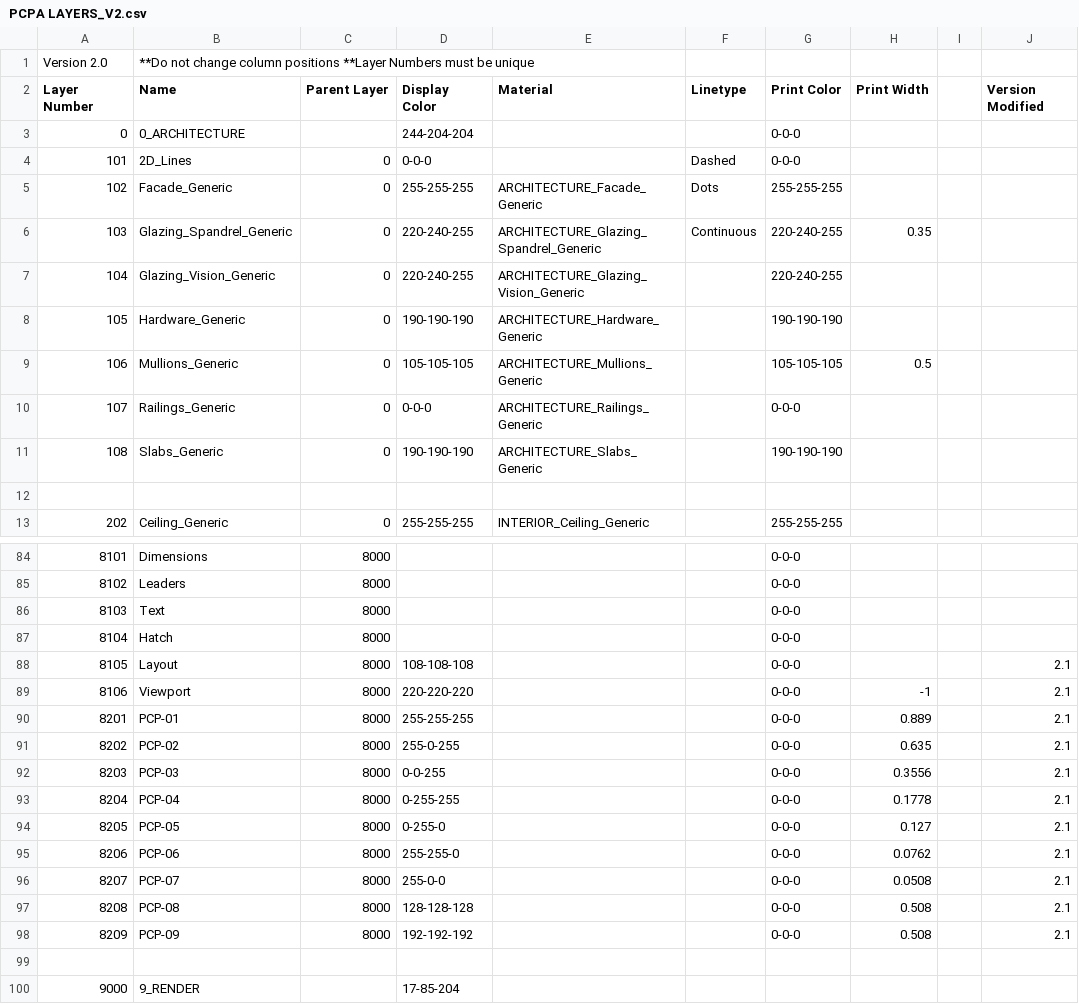
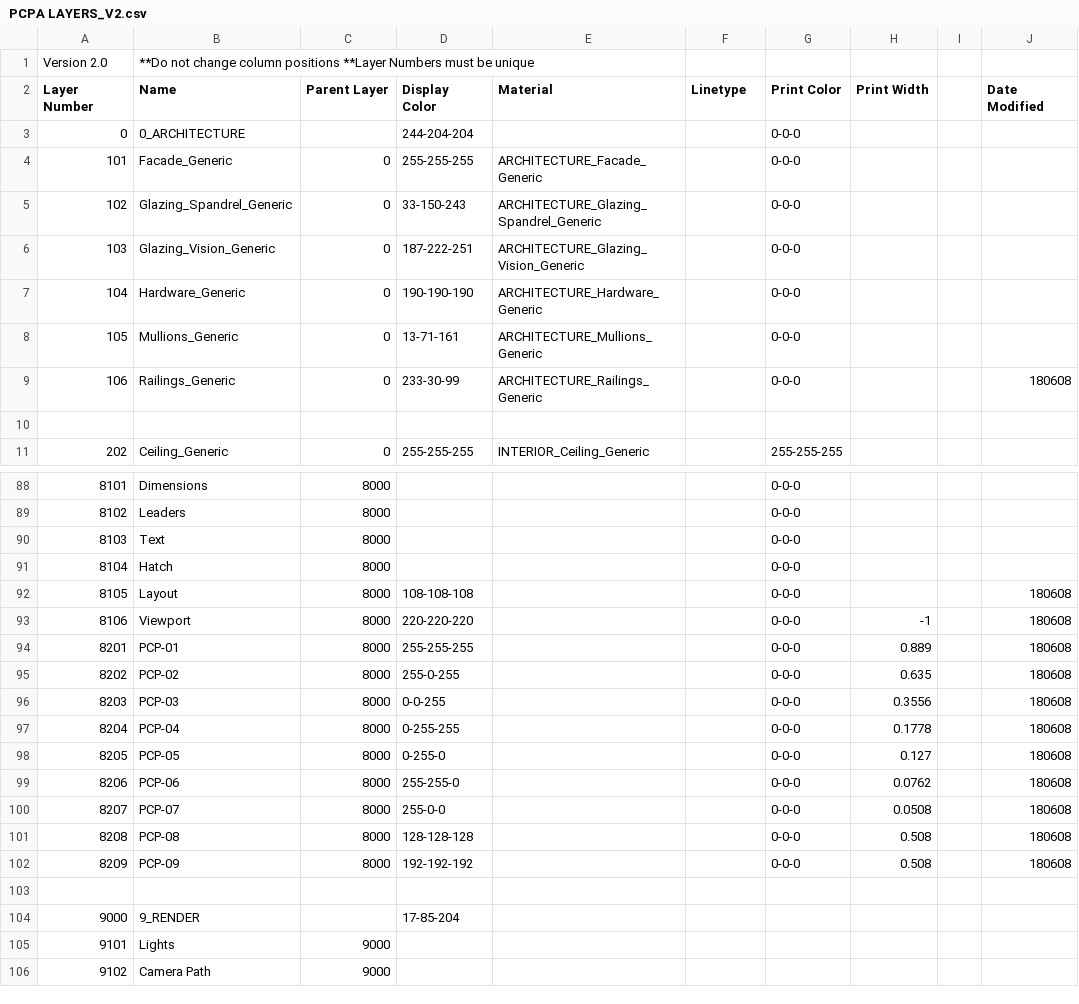
Before and after one commit to tmwarchitecture/PCPA_TOOLS, a CSV file: SCRIPTS/data/PCPA LAYERS_V2.csv, drawn as a sheet; only a part is shown, gaps mark what is left out; the shorter side is filled out with more unchanged rows; the diff covers the shown part only.

```diff
--- a/SCRIPTS/data/PCPA LAYERS_V2.csv
+++ b/SCRIPTS/data/PCPA LAYERS_V2.csv
@@ -1,12 +1,10 @@
 Version 2.0,**Do not change column positions **Layer Numbers must be unique,,,,,,,,
-Layer Number,Name,Parent Layer,Display Color,Material,Linetype,Print Color,Print Width,,Version Modified
+Layer Number,Name,Parent Layer,Display Color,Material,Linetype,Print Color,Print Width,,Date Modified
 0,0_ARCHITECTURE,,244-204-204,,,0-0-0,,,
-101,2D_Lines,0,0-0-0,,Dashed,0-0-0,,,
-102,Facade_Generic,0,255-255-255,ARCHITECTURE_Facade_Generic,Dots,255-255-255,,,
-103,Glazing_Spandrel_Generic,0,220-240-255,ARCHITECTURE_Glazing_Spandrel_Generic,Continuous,220-240-255,0.35,,
-104,Glazing_Vision_Generic,0,220-240-255,ARCHITECTURE_Glazing_Vision_Generic,,220-240-255,,,
-105,Hardware_Generic,0,190-190-190,ARCHITECTURE_Hardware_Generic,,190-190-190,,,
-106,Mullions_Generic,0,105-105-105,ARCHITECTURE_Mullions_Generic,,105-105-105,0.5,,
-107,Railings_Generic,0,0-0-0,ARCHITECTURE_Railings_Generic,,0-0-0,,,
-108,Slabs_Generic,0,190-190-190,ARCHITECTURE_Slabs_Generic,,190-190-190,,,
+101,Facade_Generic,0,255-255-255,ARCHITECTURE_Facade_Generic,,0-0-0,,,
+102,Glazing_Spandrel_Generic,0,33-150-243,ARCHITECTURE_Glazing_Spandrel_Generic,,0-0-0,,,
+103,Glazing_Vision_Generic,0,187-222-251,ARCHITECTURE_Glazing_Vision_Generic,,0-0-0,,,
+104,Hardware_Generic,0,190-190-190,ARCHITECTURE_Hardware_Generic,,0-0-0,,,
+105,Mullions_Generic,0,13-71-161,ARCHITECTURE_Mullions_Generic,,0-0-0,,,
+106,Railings_Generic,0,233-30-99,ARCHITECTURE_Railings_Generic,,0-0-0,,,180608
 ,,,,,,,,,
@@ -87,13 +91,13 @@ Layer Number,Name,Parent Layer,Display Color,Material,Linetype,Print Color,Print
 8104,Hatch,8000,,,,0-0-0,,,
-8105,Layout,8000,108-108-108,,,0-0-0,,,2.1
-8106,Viewport,8000,220-220-220,,,0-0-0,-1,,2.1
-8201,PCP-01,8000,255-255-255,,,0-0-0,0.889,,2.1
-8202,PCP-02,8000,255-0-255,,,0-0-0,0.635,,2.1
-8203,PCP-03,8000,0-0-255,,,0-0-0,0.3556,,2.1
-8204,PCP-04,8000,0-255-255,,,0-0-0,0.1778,,2.1
-8205,PCP-05,8000,0-255-0,,,0-0-0,0.127,,2.1
-8206,PCP-06,8000,255-255-0,,,0-0-0,0.0762,,2.1
-8207,PCP-07,8000,255-0-0,,,0-0-0,0.0508,,2.1
-8208,PCP-08,8000,128-128-128,,,0-0-0,0.508,,2.1
-8209,PCP-09,8000,192-192-192,,,0-0-0,0.508,,2.1
+8105,Layout,8000,108-108-108,,,0-0-0,,,180608
+8106,Viewport,8000,220-220-220,,,0-0-0,-1,,180608
+8201,PCP-01,8000,255-255-255,,,0-0-0,0.889,,180608
+8202,PCP-02,8000,255-0-255,,,0-0-0,0.635,,180608
+8203,PCP-03,8000,0-0-255,,,0-0-0,0.3556,,180608
+8204,PCP-04,8000,0-255-255,,,0-0-0,0.1778,,180608
+8205,PCP-05,8000,0-255-0,,,0-0-0,0.127,,180608
+8206,PCP-06,8000,255-255-0,,,0-0-0,0.0762,,180608
+8207,PCP-07,8000,255-0-0,,,0-0-0,0.0508,,180608
+8208,PCP-08,8000,128-128-128,,,0-0-0,0.508,,180608
+8209,PCP-09,8000,192-192-192,,,0-0-0,0.508,,180608
 ,,,,,,,,,
```
Also changed, not shown: 6 added rows and 10 edited cells elsewhere in this file, 23 other files.
